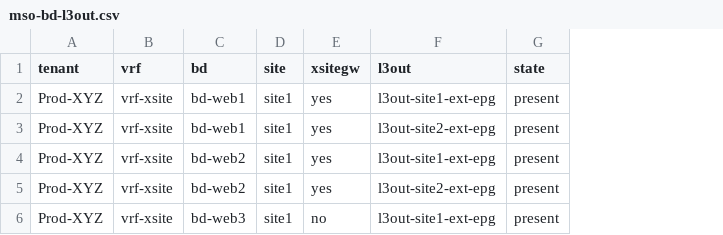
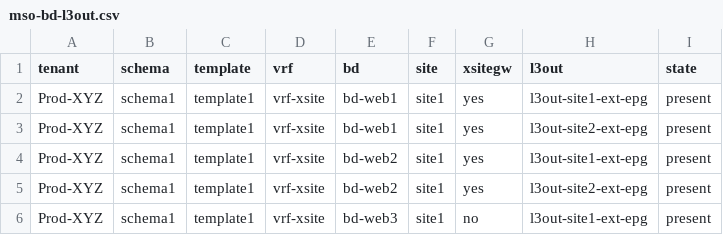
Before and after one commit to Timothy-Lloyd/aci-tools, a CSV file: mso-config/mso-bd-l3out.csv, drawn as a sheet; the diff names each change by its address in the sheet, - before the commit and + after, or states it on an @@ line.

```diff
--- a/mso-config/mso-bd-l3out.csv
+++ b/mso-config/mso-bd-l3out.csv
+column B (schema), rows 2-6: all schema1
+column C (template), rows 2-6: all template1
```
Also changed, not shown: mso-config/mso-bd.csv, mso-config/mso-epg-contract.csv, 6 other files.
